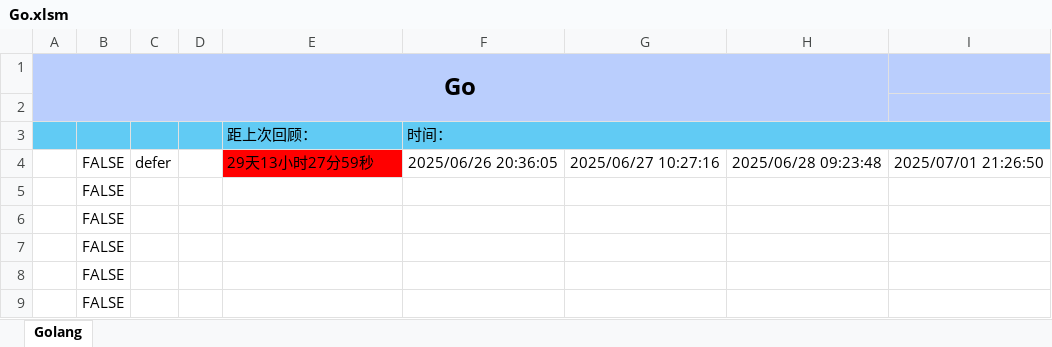
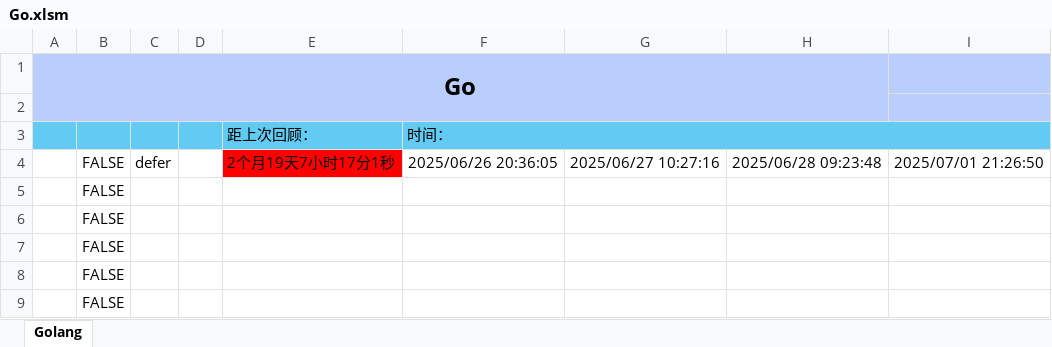
Before and after one commit to starfruit-gh/BasicKnowledge_checklist, an Excel workbook: Go.xlsm, sheet Golang, drawn as a sheet; only a part is shown; values as stored, in another font and other column widths than the file's, no borders; charts and pictures not drawn; the diff names each change by its address in the sheet, - before the commit and + after, or states it on an @@ line.

```diff
--- a/Go.xlsm (sheet Golang)
+++ b/Go.xlsm (sheet Golang)
-E4 (距上次回顾：): 29天13小时27分59秒
+E4 (距上次回顾：): 2个月19天7小时17分1秒
```
Also changed, not shown: 计算机网络.xlsm, 2 other files.
